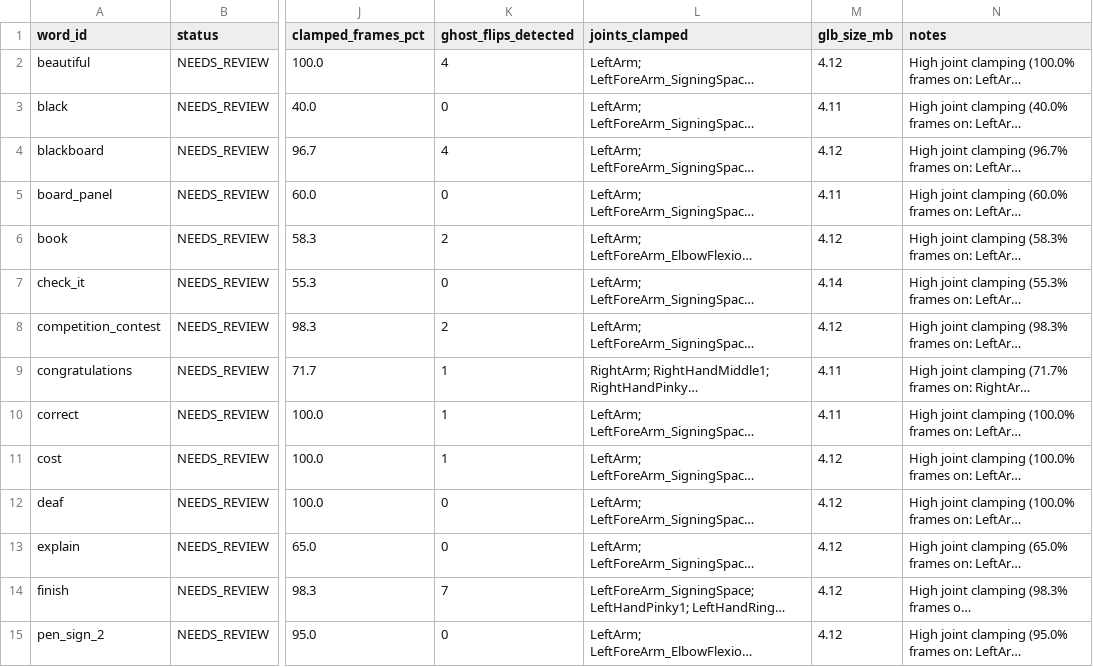
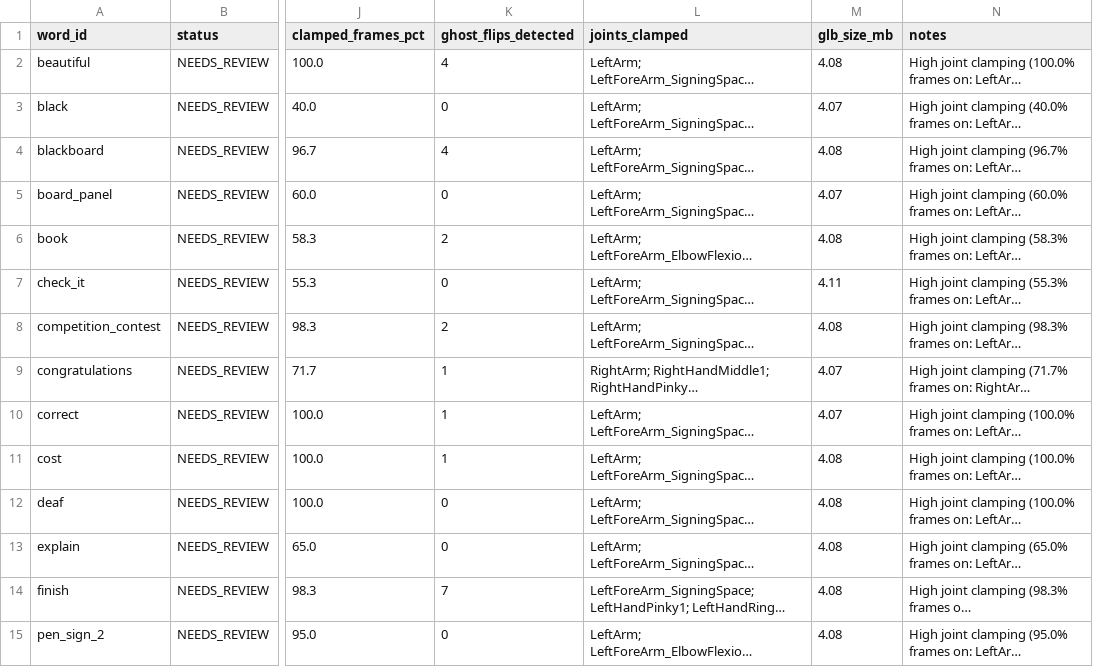
Before and after one commit to parasmani-dev/mocap, a CSV file: output/processing_report.csv, drawn as a sheet; only a part is shown, gaps mark what is left out; long unchanged cells end in …; the diff covers the shown part only; the diff names each change by its address in the sheet, - before the commit and + after, or states it on an @@ line.

```diff
--- a/output/processing_report.csv
+++ b/output/processing_report.csv
-M2 (glb_size_mb): 4.12
+M2 (glb_size_mb): 4.08
-M3 (glb_size_mb): 4.11
+M3 (glb_size_mb): 4.07
-M4 (glb_size_mb): 4.12
+M4 (glb_size_mb): 4.08
-M5 (glb_size_mb): 4.11
+M5 (glb_size_mb): 4.07
-M6 (glb_size_mb): 4.12
+M6 (glb_size_mb): 4.08
-M7 (glb_size_mb): 4.14
+M7 (glb_size_mb): 4.11
-M8 (glb_size_mb): 4.12
+M8 (glb_size_mb): 4.08
-M9:M10 (glb_size_mb): 4.11
+M9:M10 (glb_size_mb): 4.07
-M11:M15 (glb_size_mb): 4.12
+M11:M15 (glb_size_mb): 4.08
```
Also changed, not shown: 20 edited cells elsewhere in this file, 46 other files.
